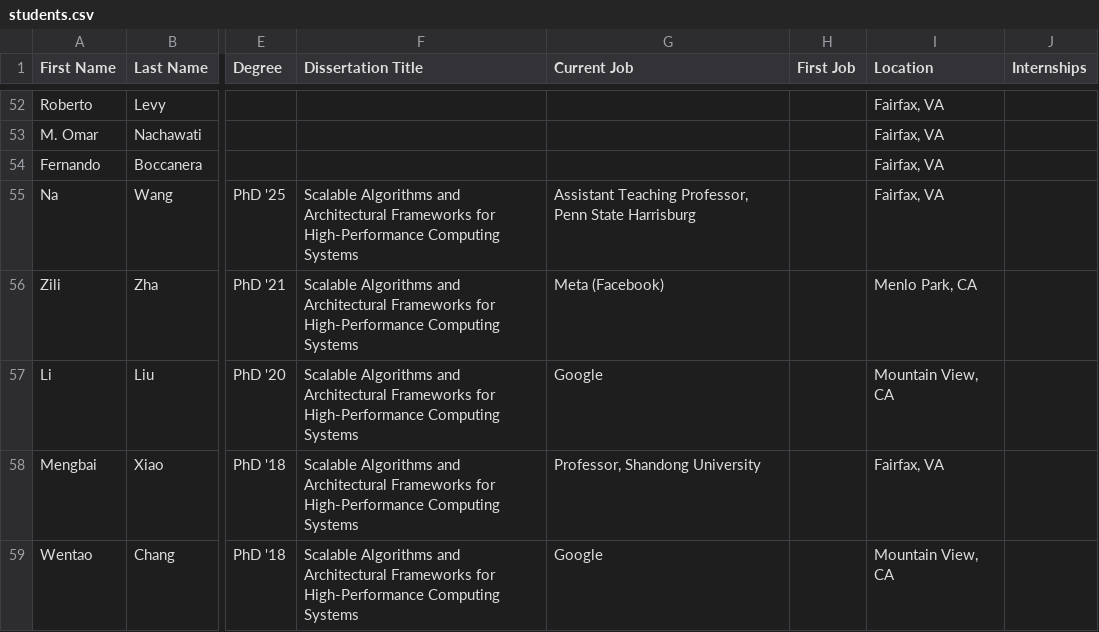
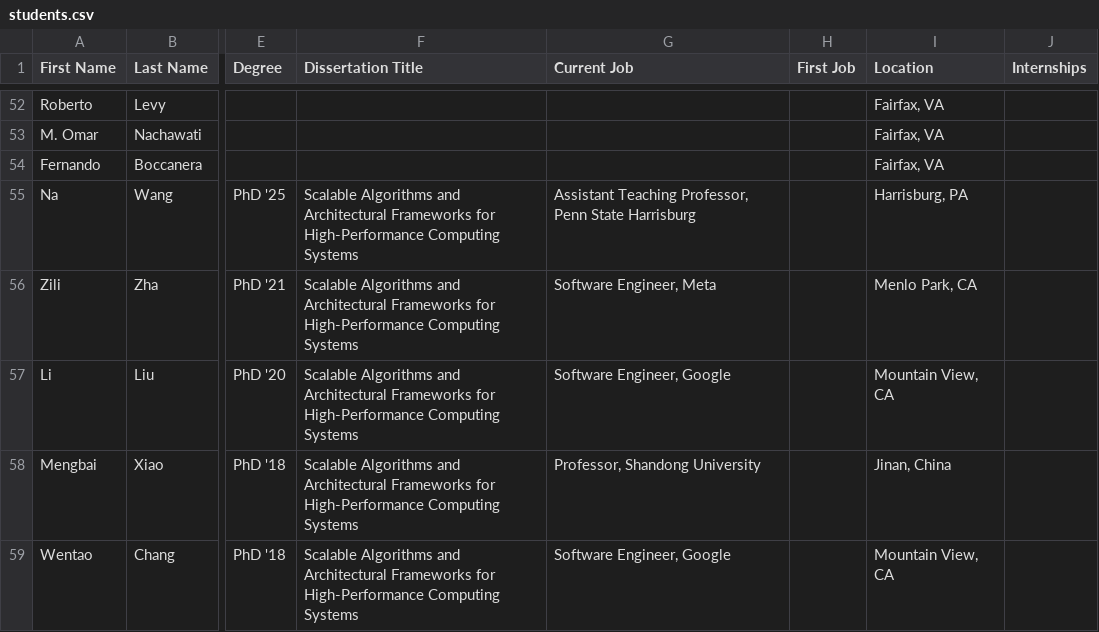
Before and after one commit to RealGMUCS/people, a CSV file: public/students.csv, drawn as a sheet; only a part is shown, gaps mark what is left out; the diff covers the shown part only; the diff names each change by its address in the sheet, - before the commit and + after, or states it on an @@ line.

Commit message:
Fetch and populate real verified dissertation titles, co-advisors, graduation years, current jobs, and locations for GMU CS PhD alumni

```diff
--- a/public/students.csv
+++ b/public/students.csv
-I55 (Location): Fairfax, VA
+I55 (Location): Harrisburg, PA
-G56 (Current Job): Meta (Facebook)
+G56 (Current Job): Software Engineer, Meta
-G57 (Current Job): Google
+G57 (Current Job): Software Engineer, Google
-I58 (Location): Fairfax, VA
+I58 (Location): Jinan, China
-G59 (Current Job): Google
+G59 (Current Job): Software Engineer, Google
```
Also changed, not shown: 41 edited cells elsewhere in this file, 1 other file.
